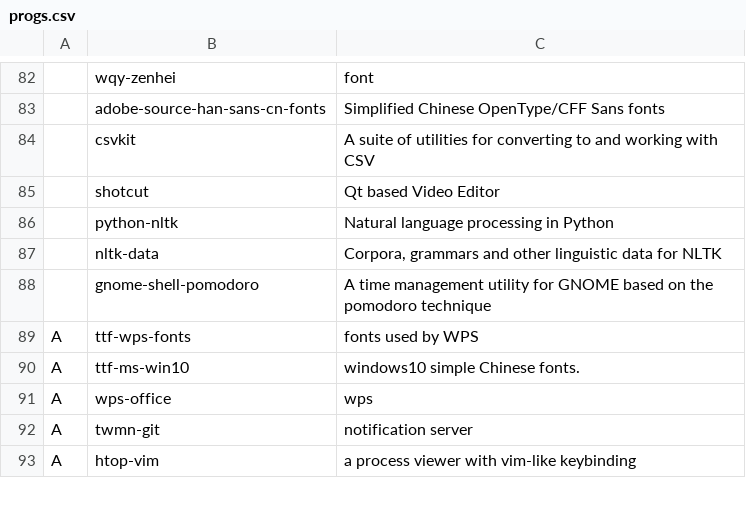
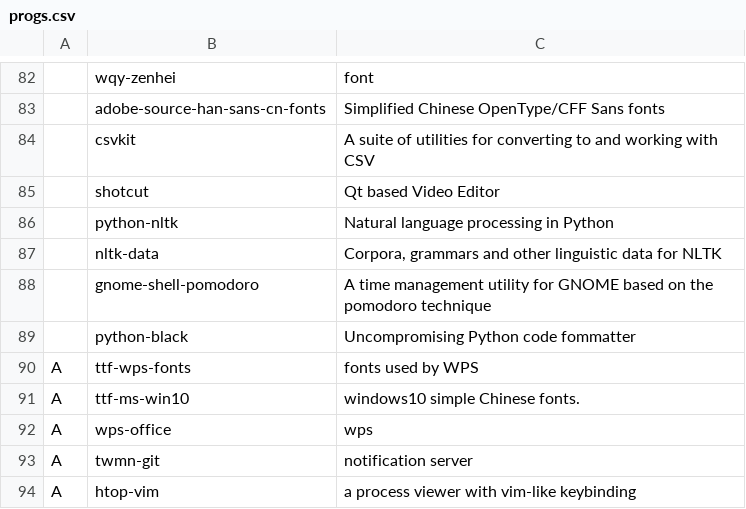
Before and after one commit to tanloong/dotfiles, a CSV file: progs.csv, drawn as a sheet; only a part is shown, gaps mark what is left out; the diff names each change by its address in the sheet, - before the commit and + after, or states it on an @@ line.

Commit message:
progs.csv: black is an Python code formatter

```diff
--- a/progs.csv
+++ b/progs.csv
+row 89:  | python-black | Uncompromising Python code fommatter
```
